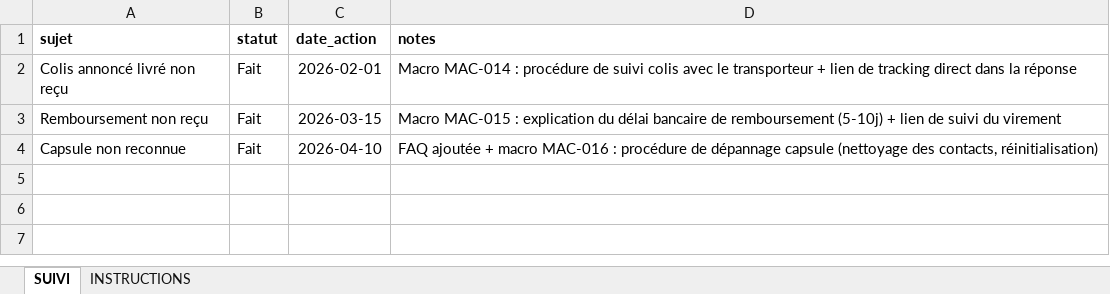
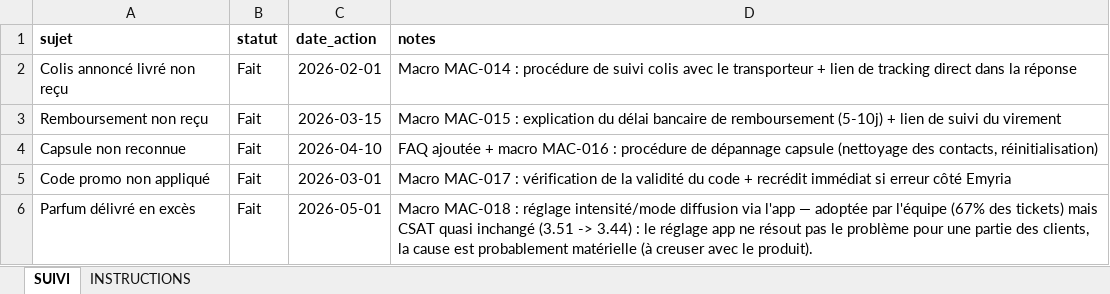
Before and after one commit to kristellez/emyria-dashboard, an Excel workbook: data_suivi/suivi_suggestions.xlsx, sheet SUIVI, drawn as a sheet; values as stored, in another font and other column widths than the file's, no borders; the diff names each change by its address in the sheet, - before the commit and + after, or states it on an @@ line.

```diff
--- a/data_suivi/suivi_suggestions.xlsx (sheet SUIVI)
+++ b/data_suivi/suivi_suggestions.xlsx (sheet SUIVI)
+row 5: Code promo non appliqué | Fait | 2026-03-01 | Macro MAC-017 : vérification de la validité du code + recrédit immédiat si erreur côté Emyria
+row 6: Parfum délivré en excès | Fait | 2026-05-01 | Macro MAC-018 : réglage intensité/mode diffusion via l'app — adoptée par l'équipe (67% des tickets) mais CSAT quasi inchangé (3.51 -> 3.44) : le réglage app ne résout pas le problème pour une partie des clients, la cause est probablement matérielle (à creuser avec le produit).
```
Also changed, not shown: data_shopify/commandes_shopify_fictif.xlsx, exports_hebdomadaires/export_2026-05-25.xlsx, 10 other files.
